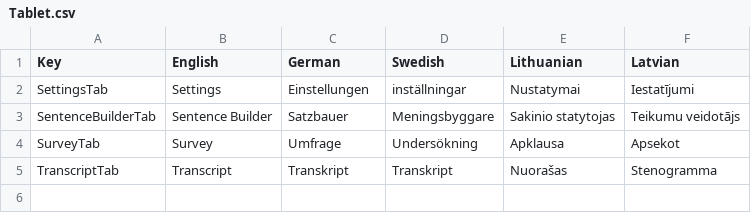
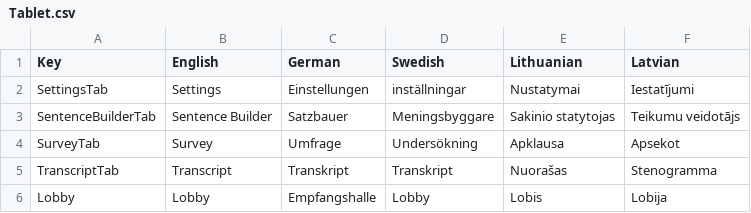
Before and after one commit to XRINTAMT/DR_FLEMP, a CSV file: Assets/Resources/Localization/Tablet.csv, drawn as a sheet.

Commit message:
Feature: doors localization (and some minor things in the same scenes)

```diff
--- a/Assets/Resources/Localization/Tablet.csv
+++ b/Assets/Resources/Localization/Tablet.csv
@@ -5 +5,2 @@ SurveyTab,Survey,Umfrage,Undersökning,Apklausa,Apsekot
 TranscriptTab,Transcript,Transkript,Transkript,Nuorašas,Stenogramma
+Lobby,Lobby,Empfangshalle,Lobby,Lobis,Lobija
```
Also changed, not shown: Assets/Resources/Localization/Menu.csv, 11 other files.
